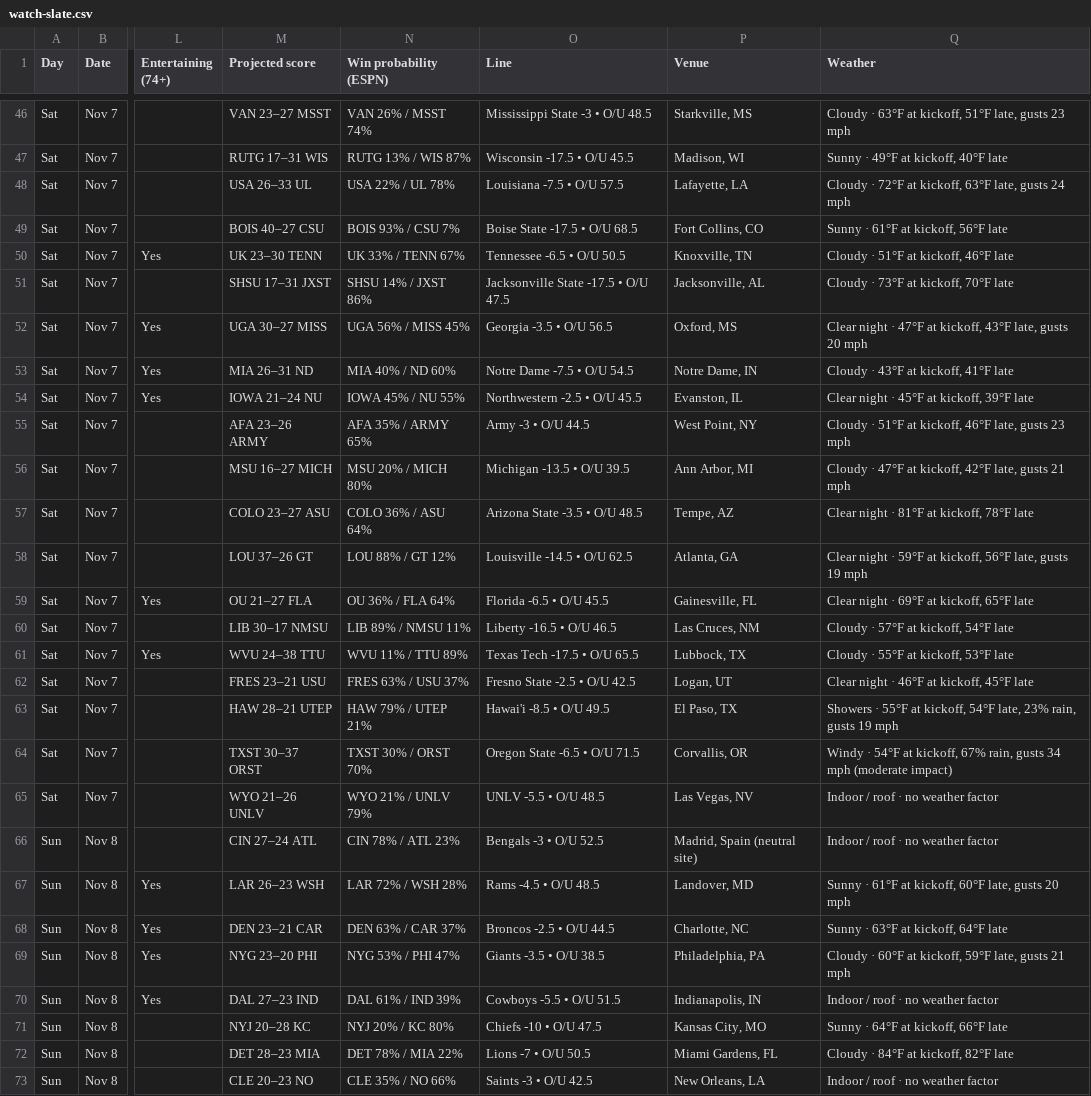
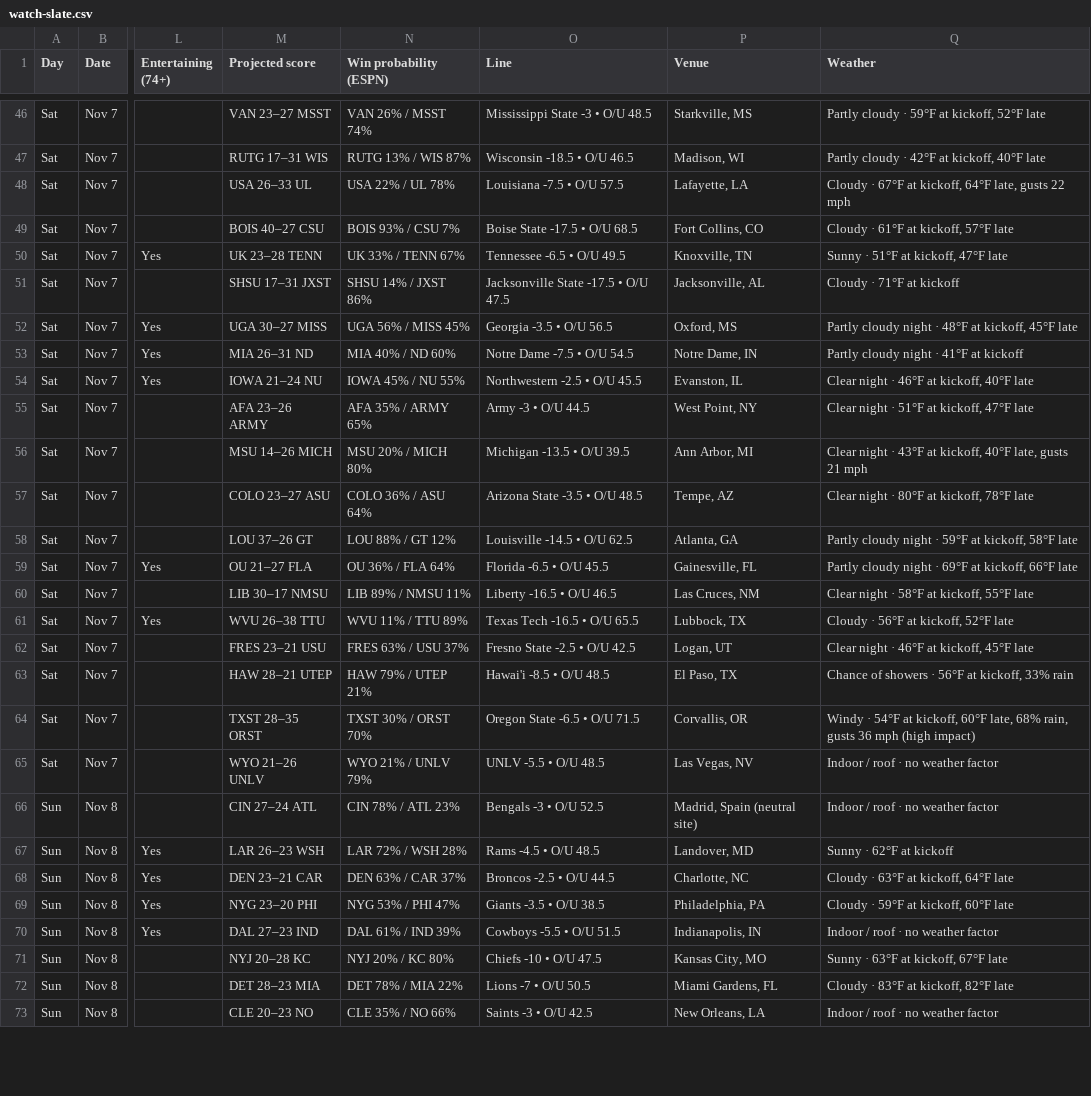
Before and after one commit to denegrijustin/football-watchability, a CSV file: public/exports/watch-slate.csv, drawn as a sheet; only a part is shown, gaps mark what is left out; the diff covers the shown part only; the diff names each change by its address in the sheet, - before the commit and + after, or states it on an @@ line.

```diff
--- a/public/exports/watch-slate.csv
+++ b/public/exports/watch-slate.csv
-Q46 (Weather): Cloudy · 63°F at kickoff, 51°F late, gusts 23 mph
+Q46 (Weather): Partly cloudy · 59°F at kickoff, 52°F late
-O47 (Line): Wisconsin -17.5 • O/U 45.5
+O47 (Line): Wisconsin -18.5 • O/U 46.5
-Q47 (Weather): Sunny · 49°F at kickoff, 40°F late
+Q47 (Weather): Partly cloudy · 42°F at kickoff, 40°F late
-Q48 (Weather): Cloudy · 72°F at kickoff, 63°F late, gusts 24 mph
+Q48 (Weather): Cloudy · 67°F at kickoff, 64°F late, gusts 22 mph
-Q49 (Weather): Sunny · 61°F at kickoff, 56°F late
+Q49 (Weather): Cloudy · 61°F at kickoff, 57°F late
-M50 (Projected score): UK 23–30 TENN
+M50 (Projected score): UK 23–28 TENN
-O50 (Line): Tennessee -6.5 • O/U 50.5
+O50 (Line): Tennessee -6.5 • O/U 49.5
-Q50 (Weather): Cloudy · 51°F at kickoff, 46°F late
+Q50 (Weather): Sunny · 51°F at kickoff, 47°F late
-Q51 (Weather): Cloudy · 73°F at kickoff, 70°F late
+Q51 (Weather): Cloudy · 71°F at kickoff
-Q52 (Weather): Clear night · 47°F at kickoff, 43°F late, gusts 20 mph
+Q52 (Weather): Partly cloudy night · 48°F at kickoff, 45°F late
-Q53 (Weather): Cloudy · 43°F at kickoff, 41°F late
+Q53 (Weather): Partly cloudy night · 41°F at kickoff
-Q54 (Weather): Clear night · 45°F at kickoff, 39°F late
+Q54 (Weather): Clear night · 46°F at kickoff, 40°F late
-Q55 (Weather): Cloudy · 51°F at kickoff, 46°F late, gusts 23 mph
+Q55 (Weather): Clear night · 51°F at kickoff, 47°F late
-M56 (Projected score): MSU 16–27 MICH
+M56 (Projected score): MSU 14–26 MICH
-Q56 (Weather): Cloudy · 47°F at kickoff, 42°F late, gusts…
+Q56 (Weather): Clear night · 43°F at kickoff, 40°F late, gusts…
-Q57 (Weather): Clear night · 81°F at kickoff, 78°F late
+Q57 (Weather): Clear night · 80°F at kickoff, 78°F late
-Q58 (Weather): Clear night · 59°F at kickoff, 56°F late, gusts 19 mph
+Q58 (Weather): Partly cloudy night · 59°F at kickoff, 58°F late
-Q59 (Weather): Clear night · 69°F at kickoff, 65°F late
+Q59 (Weather): Partly cloudy night · 69°F at kickoff, 66°F late
-Q60 (Weather): Cloudy · 57°F at kickoff, 54°F late
+Q60 (Weather): Clear night · 58°F at kickoff, 55°F late
-M61 (Projected score): WVU 24–38 TTU
+M61 (Projected score): WVU 26–38 TTU
-O61 (Line): Texas Tech -17.5 • O/U 65.5
+O61 (Line): Texas Tech -16.5 • O/U 65.5
-Q61 (Weather): Cloudy · 55°F at kickoff, 53°F late
+Q61 (Weather): Cloudy · 56°F at kickoff, 52°F late
-O63 (Line): Hawai'i -8.5 • O/U 49.5
+O63 (Line): Hawai'i -8.5 • O/U 48.5
-Q63 (Weather): Showers · 55°F at kickoff, 54°F late, 23% rain, gusts 19 mph
+Q63 (Weather): Chance of showers · 56°F at kickoff, 33% rain
-M64 (Projected score): TXST 30–37 ORST
+M64 (Projected score): TXST 28–35 ORST
-Q64 (Weather): …at kickoff, 67% rain, gusts 34 mph (moderate impact)
+Q64 (Weather): …at kickoff, 60°F late, 68% rain, gusts 36 mph (high impact)
-Q67 (Weather): Sunny · 61°F at kickoff, 60°F late, gusts 20 mph
+Q67 (Weather): Sunny · 62°F at kickoff
-Q68 (Weather): Sunny · 63°F at kickoff, 64°F late
+Q68 (Weather): Cloudy · 63°F at kickoff, 64°F late
-Q69 (Weather): Cloudy · 60°F at kickoff, 59°F late, gusts 21 mph
+Q69 (Weather): Cloudy · 59°F at kickoff, 60°F late
-Q71 (Weather): Sunny · 64°F at kickoff, 66°F late
+Q71 (Weather): Sunny · 63°F at kickoff, 67°F late
-Q72 (Weather): Cloudy · 84°F at kickoff, 82°F late
+Q72 (Weather): Cloudy · 83°F at kickoff, 82°F late
```
Also changed, not shown: 78 edited cells elsewhere in this file, 17 other files.
